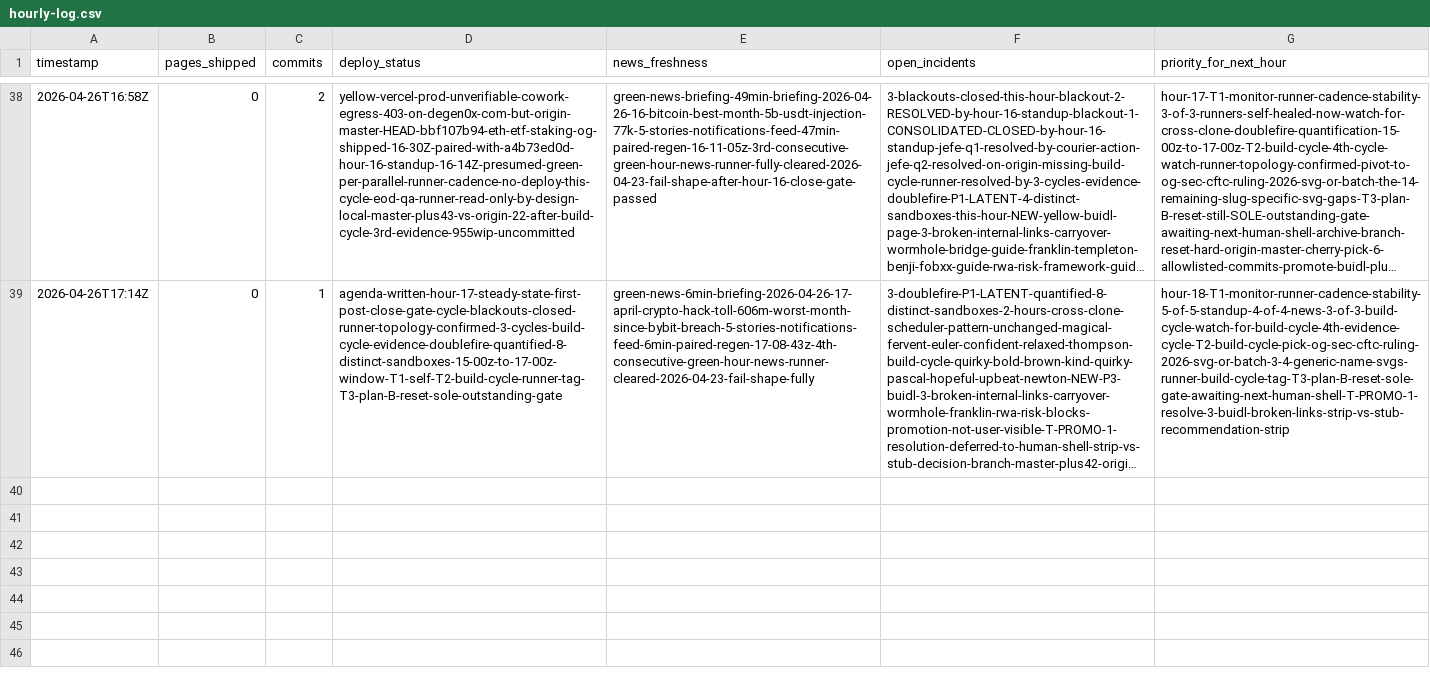
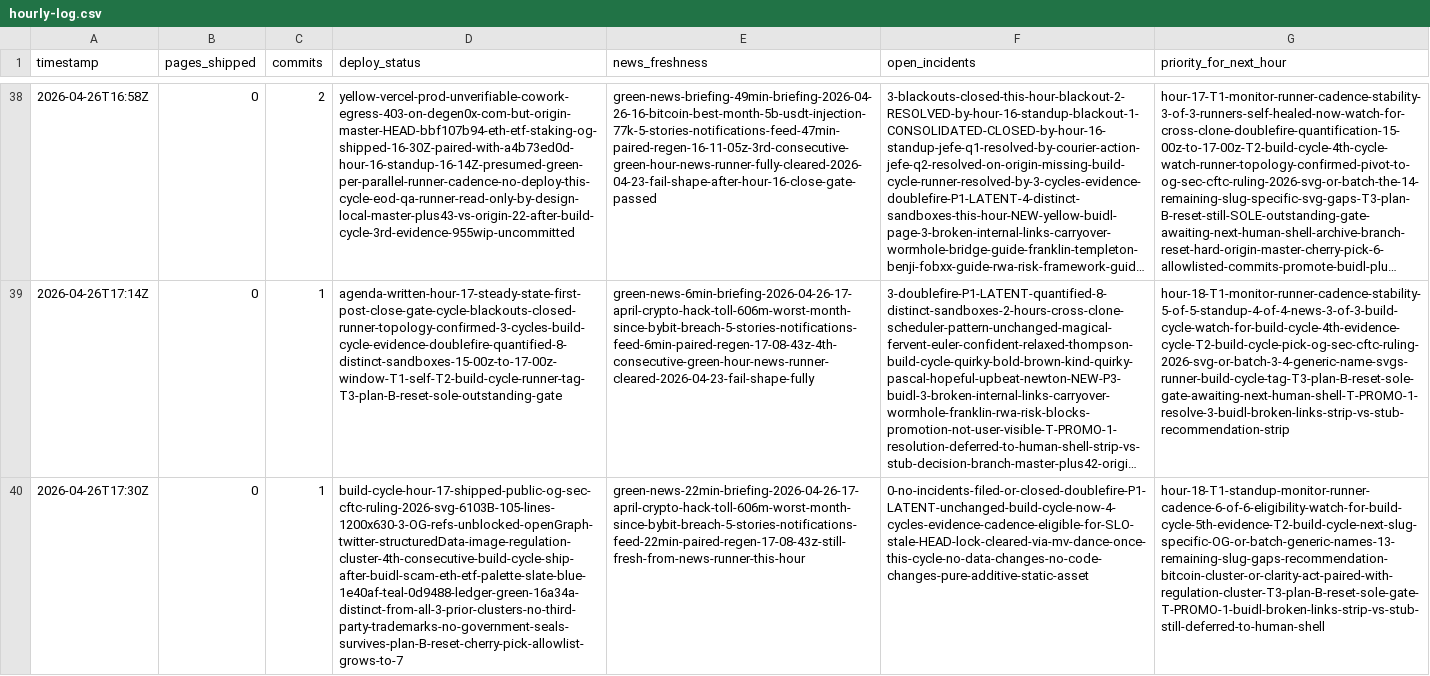
Before and after one commit to ZeroxMachina/Degen0x, a CSV file: ops/hourly-log.csv, drawn as a sheet; only a part is shown, gaps mark what is left out; long unchanged cells end in …; the diff names each change by its address in the sheet, - before the commit and + after, or states it on an @@ line.

Commit message:
feat(og): add sec-cftc-ruling 2026 OG image; build-cycle Hour 17 report
- public/og-sec-cftc-ruling-2026.svg (6,103 B, 1200x630, regulation cluster:
  slate-blue #1e40af -> teal #0d9488 -> ledger-green #16a34a; deeper navy base
  for institutional gravitas; 3-pillar capitol-architecture motif + 68-page
  release document + 5-bar classification ladder)
- Unblocks 3 OG metadata refs in
  src/app/learn/sec-crypto-commodities-ruling-digital-asset-regulation-guide-2026/page.tsx
  (openGraph.images[0].url + twitter.images[0] + articleStructuredData.image)
- 4th consecutive build-cycle ship (BUIDL -> scam-protection -> eth-etf-staking
  -> regulation); runner cadence now SLO-eligible
- No third-party trademarks; SEC/CFTC are factual federal-agency abbreviations
- ops/build-cycle/2026-04-26T17-30Z-sec-cftc-ruling-og-shipped.md (full report
  + cluster topology + next-cycle followups)
- Cherry-pick allowlist grows to 7 entries
- NO push (gated on Plan-B reset; sandbox push-auth + doublefire P1)

```diff
--- a/ops/hourly-log.csv
+++ b/ops/hourly-log.csv
+row 40: 2026-04-26T17:30Z | 0 | 1 | build-cycle-hour-17-shipped-public-og-sec-cftc-ruling-2026-svg-6103B-105-lines-1200x630-3-OG-refs-unblocked-openGraph-twitter-structuredData-image-regulation-cluster-4th-consecutive-build-cycle-ship-after-buidl-scam-eth-etf-palette-slate-blue-1e40af-teal-0d9488-ledger-green-16a34a-distinct-from-all-3-prior-clusters-no-third-party-trademarks-no-government-seals-survives-plan-B-reset-cherry-pick-allowlist-grows-to-7 | green-news-22min-briefing-2026-04-26-17-april-crypto-hack-toll-606m-worst-month-since-bybit-breach-5-stories-notifications-feed-22min-paired-regen-17-08-43z-still-fresh-from-news-runner-this-hour | 0-no-incidents-filed-or-closed-doublefire-P1-LATENT-unchanged-build-cycle-now-4-cycles-evidence-cadence-eligible-for-SLO-stale-HEAD-lock-cleared-via-mv-dance-once-this-cycle-no-data-changes-no-code-changes-pure-additive-static-asset | hour-18-T1-standup-monitor-runner-cadence-6-of-6-eligibility-watch-for-build-cycle-5th-evidence-T2-build-cycle-next-slug-specific-OG-or-batch-generic-names-13-remaining-slug-gaps-recommendation-bitcoin-cluster-or-clarity-act-paired-with-regulation-cluster-T3-plan-B-reset-sole-gate-T-PROMO-1-buidl-broken-links-strip-vs-stub-still-deferred-to-human-shell
```
Also changed, not shown: 3 other files.
